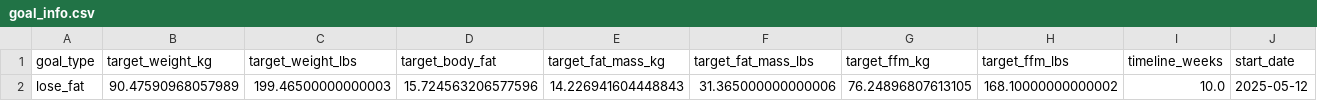
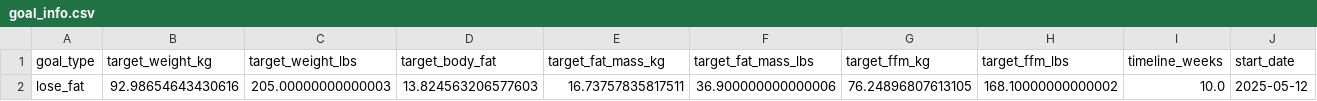
Before and after one commit to drhaun/bcompnutritiontool, a CSV file: data/goal_info.csv, drawn as a sheet; only a part is shown; the diff names each change by its address in the sheet, - before the commit and + after, or states it on an @@ line.

```diff
--- a/data/goal_info.csv
+++ b/data/goal_info.csv
-B2 (target_weight_kg): 90.47590968057989
+B2 (target_weight_kg): 92.98654643430616
-C2 (target_weight_lbs): 199.46500000000003
+C2 (target_weight_lbs): 205.00000000000003
-D2 (target_body_fat): 15.724563206577596
+D2 (target_body_fat): 13.824563206577603
-E2 (target_fat_mass_kg): 14.226941604448843
+E2 (target_fat_mass_kg): 16.73757835817511
-F2 (target_fat_mass_lbs): 31.365000000000006
+F2 (target_fat_mass_lbs): 36.900000000000006
```
Also changed, not shown: 1 other file.
